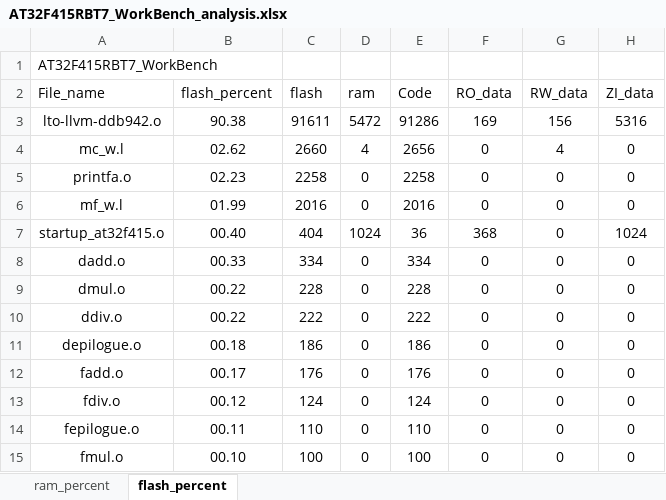
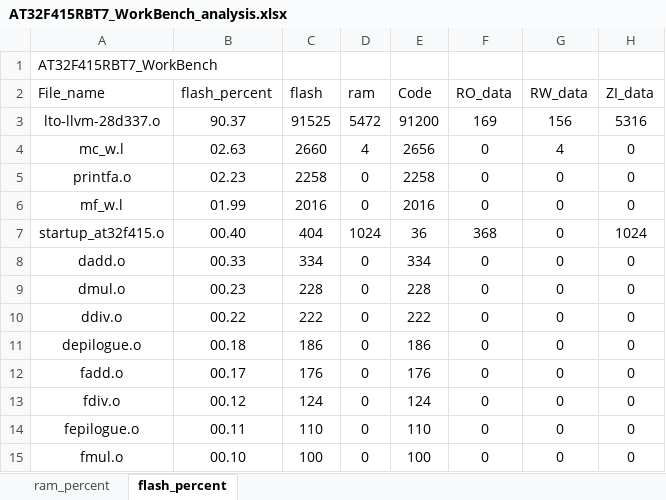
Before and after one commit to FW-Projects/FWG1, an Excel workbook: app/project/MDK_V5/AT32F415RBT7_WorkBench_analysis.xlsx, sheet flash_percent, drawn as a sheet; only a part is shown; values as stored, in another font and other column widths than the file's, no borders; charts and pictures and table styles not drawn; the diff names each change by its address in the sheet, - before the commit and + after, or states it on an @@ line.

```diff
--- a/app/project/MDK_V5/AT32F415RBT7_WorkBench_analysis.xlsx (sheet flash_percent)
+++ b/app/project/MDK_V5/AT32F415RBT7_WorkBench_analysis.xlsx (sheet flash_percent)
-A3 (File_name): lto-llvm-ddb942.o
+A3 (File_name): lto-llvm-28d337.o
-B3 (flash_percent): 90.38
+B3 (flash_percent): 90.37
-C3 (flash): 91611
+C3 (flash): 91525
-E3 (Code): 91286
+E3 (Code): 91200
-B4 (flash_percent): 02.62
+B4 (flash_percent): 02.63
-B9 (flash_percent): 00.22
+B9 (flash_percent): 00.23
```
Also changed, not shown: sheet ram_percent, charts or pictures, 51 other files.
